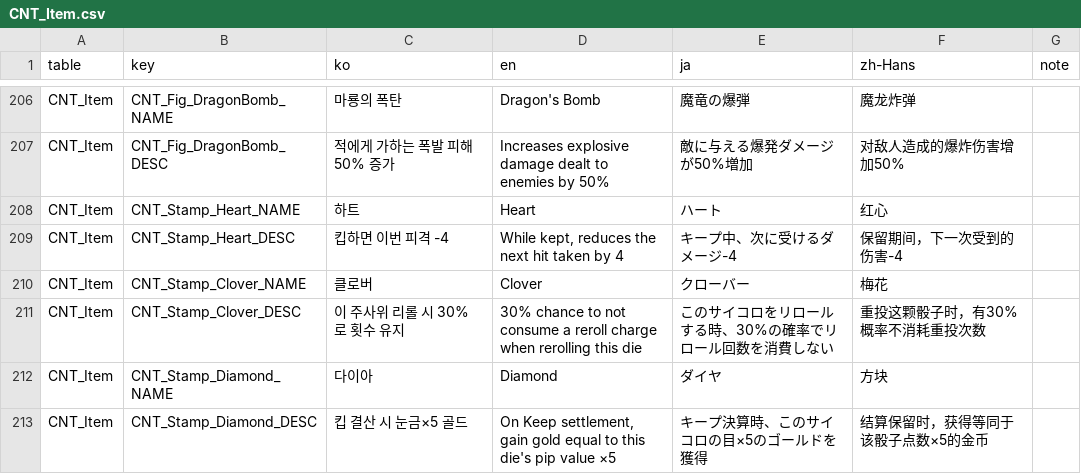
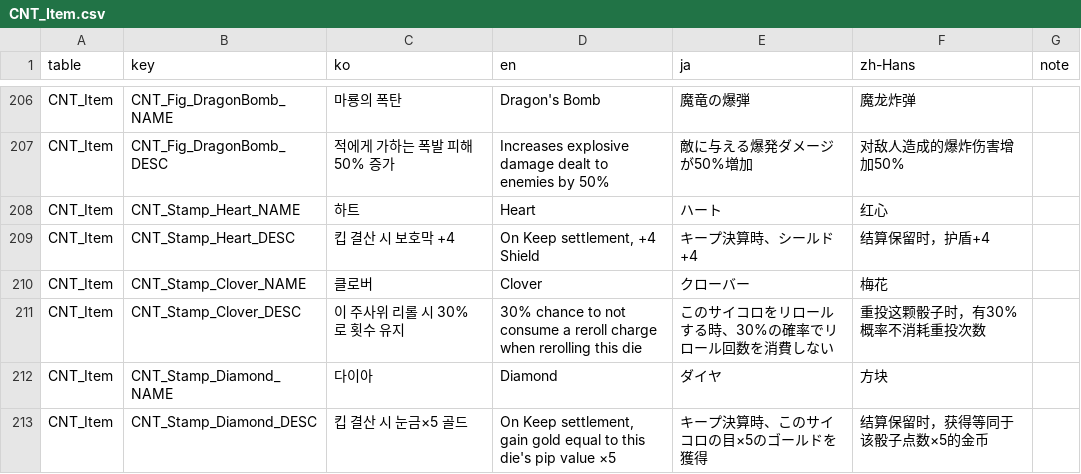
Before and after one commit to JungYS24/Tricky-Yacht, a CSV file: Assets/Contents/11_Localization/Source/localization_csv/CNT_Item.csv, drawn as a sheet; only a part is shown, gaps mark what is left out.

```diff
--- a/Assets/Contents/11_Localization/Source/localization_csv/CNT_Item.csv
+++ b/Assets/Contents/11_Localization/Source/localization_csv/CNT_Item.csv
@@ -208,3 +208,3 @@ CNT_Item,CNT_Fig_DragonBomb_DESC,적에게 가하는 폭발 피해 50% 증가,In
 CNT_Item,CNT_Stamp_Heart_NAME,하트,Heart,ハート,红心,
-CNT_Item,CNT_Stamp_Heart_DESC,킵하면 이번 피격 -4,"While kept, reduces the next hit taken by 4",キープ中、次に受けるダメージ-4,保留期间，下一次受到的伤害-4,
+CNT_Item,CNT_Stamp_Heart_DESC,킵 결산 시 보호막 +4,"On Keep settlement, +4 Shield",キープ決算時、シールド+4,结算保留时，护盾+4,
 CNT_Item,CNT_Stamp_Clover_NAME,클로버,Clover,クローバー,梅花,
```
Also changed, not shown: 44 other files.
